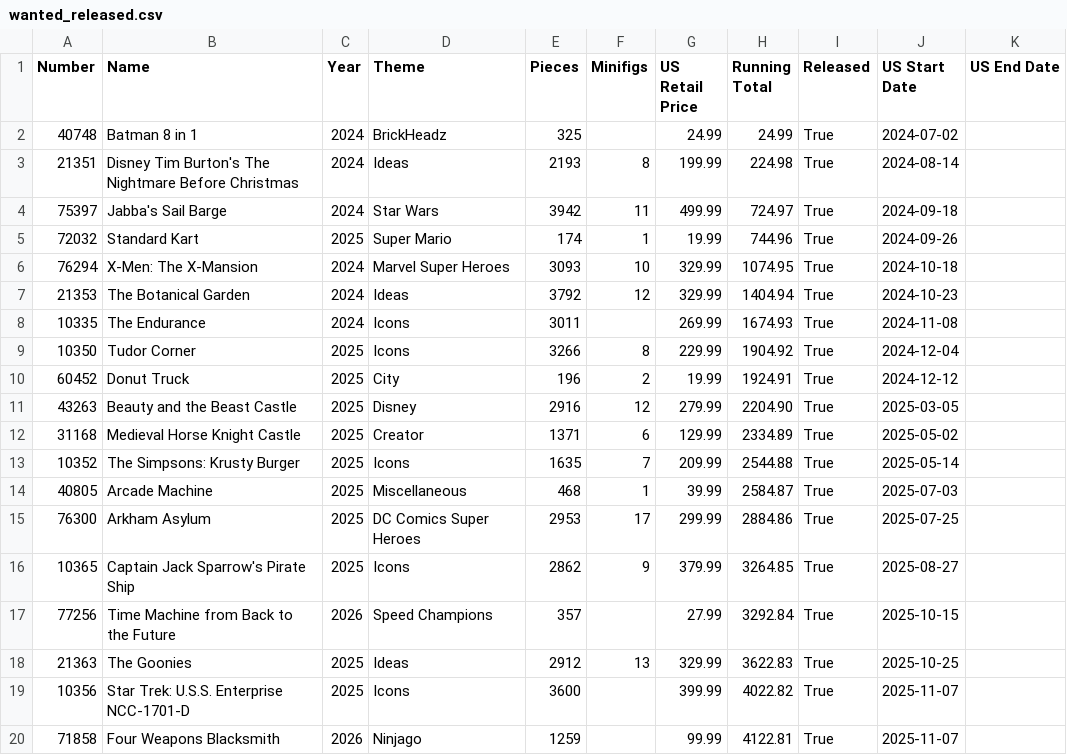
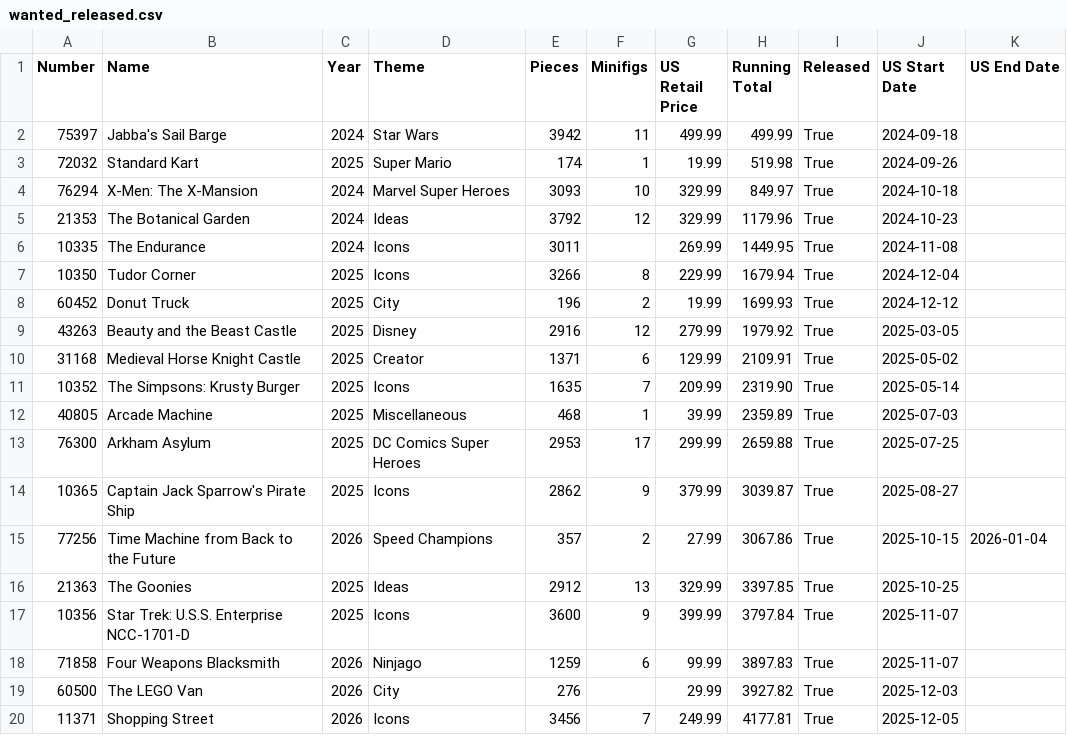
Before and after one commit to schultzy51/brickset, a CSV file: lists/wanted_released.csv, drawn as a sheet.

```diff
--- a/lists/wanted_released.csv
+++ b/lists/wanted_released.csv
@@ -1,20 +1,20 @@
 Number,Name,Year,Theme,Pieces,Minifigs,US Retail Price,Running Total,Released,US Start Date,US End Date
-40748,Batman 8 in 1,2024,BrickHeadz,325,,24.99,24.99,True,2024-07-02,
-21351,Disney Tim Burton's The Nightmare Before Christmas,2024,Ideas,2193,8,199.99,224.98,True,2024-08-14,
-75397,Jabba's Sail Barge,2024,Star Wars,3942,11,499.99,724.97,True,2024-09-18,
-72032,Standard Kart,2025,Super Mario,174,1,19.99,744.96,True,2024-09-26,
-76294,X-Men: The X-Mansion,2024,Marvel Super Heroes,3093,10,329.99,1074.95,True,2024-10-18,
-21353,The Botanical Garden,2024,Ideas,3792,12,329.99,1404.94,True,2024-10-23,
-10335,The Endurance,2024,Icons,3011,,269.99,1674.93,True,2024-11-08,
-10350,Tudor Corner,2025,Icons,3266,8,229.99,1904.92,True,2024-12-04,
-60452,Donut Truck,2025,City,196,2,19.99,1924.91,True,2024-12-12,
-43263,Beauty and the Beast Castle,2025,Disney,2916,12,279.99,2204.90,True,2025-03-05,
-31168,Medieval Horse Knight Castle,2025,Creator,1371,6,129.99,2334.89,True,2025-05-02,
-10352,The Simpsons: Krusty Burger,2025,Icons,1635,7,209.99,2544.88,True,2025-05-14,
-40805,Arcade Machine,2025,Miscellaneous,468,1,39.99,2584.87,True,2025-07-03,
-76300,Arkham Asylum,2025,DC Comics Super Heroes,2953,17,299.99,2884.86,True,2025-07-25,
-10365,Captain Jack Sparrow's Pirate Ship,2025,Icons,2862,9,379.99,3264.85,True,2025-08-27,
-77256,Time Machine from Back to the Future,2026,Speed Champions,357,,27.99,3292.84,True,2025-10-15,
-21363,The Goonies,2025,Ideas,2912,13,329.99,3622.83,True,2025-10-25,
-10356,Star Trek: U.S.S. Enterprise NCC-1701-D,2025,Icons,3600,,399.99,4022.82,True,2025-11-07,
-71858,Four Weapons Blacksmith,2026,Ninjago,1259,,99.99,4122.81,True,2025-11-07,
+75397,Jabba's Sail Barge,2024,Star Wars,3942,11,499.99,499.99,True,2024-09-18,
+72032,Standard Kart,2025,Super Mario,174,1,19.99,519.98,True,2024-09-26,
+76294,X-Men: The X-Mansion,2024,Marvel Super Heroes,3093,10,329.99,849.97,True,2024-10-18,
+21353,The Botanical Garden,2024,Ideas,3792,12,329.99,1179.96,True,2024-10-23,
+10335,The Endurance,2024,Icons,3011,,269.99,1449.95,True,2024-11-08,
+10350,Tudor Corner,2025,Icons,3266,8,229.99,1679.94,True,2024-12-04,
+60452,Donut Truck,2025,City,196,2,19.99,1699.93,True,2024-12-12,
+43263,Beauty and the Beast Castle,2025,Disney,2916,12,279.99,1979.92,True,2025-03-05,
+31168,Medieval Horse Knight Castle,2025,Creator,1371,6,129.99,2109.91,True,2025-05-02,
+10352,The Simpsons: Krusty Burger,2025,Icons,1635,7,209.99,2319.90,True,2025-05-14,
+40805,Arcade Machine,2025,Miscellaneous,468,1,39.99,2359.89,True,2025-07-03,
+76300,Arkham Asylum,2025,DC Comics Super Heroes,2953,17,299.99,2659.88,True,2025-07-25,
+10365,Captain Jack Sparrow's Pirate Ship,2025,Icons,2862,9,379.99,3039.87,True,2025-08-27,
+77256,Time Machine from Back to the Future,2026,Speed Champions,357,2,27.99,3067.86,True,2025-10-15,2026-01-04
+21363,The Goonies,2025,Ideas,2912,13,329.99,3397.85,True,2025-10-25,
+10356,Star Trek: U.S.S. Enterprise NCC-1701-D,2025,Icons,3600,9,399.99,3797.84,True,2025-11-07,
+71858,Four Weapons Blacksmith,2026,Ninjago,1259,6,99.99,3897.83,True,2025-11-07,
+60500,The LEGO Van,2026,City,276,,29.99,3927.82,True,2025-12-03,
+11371,Shopping Street,2026,Icons,3456,7,249.99,4177.81,True,2025-12-05,
```
Also changed, not shown: lists/owned.csv, lists/wanted.csv, 2 other files.
